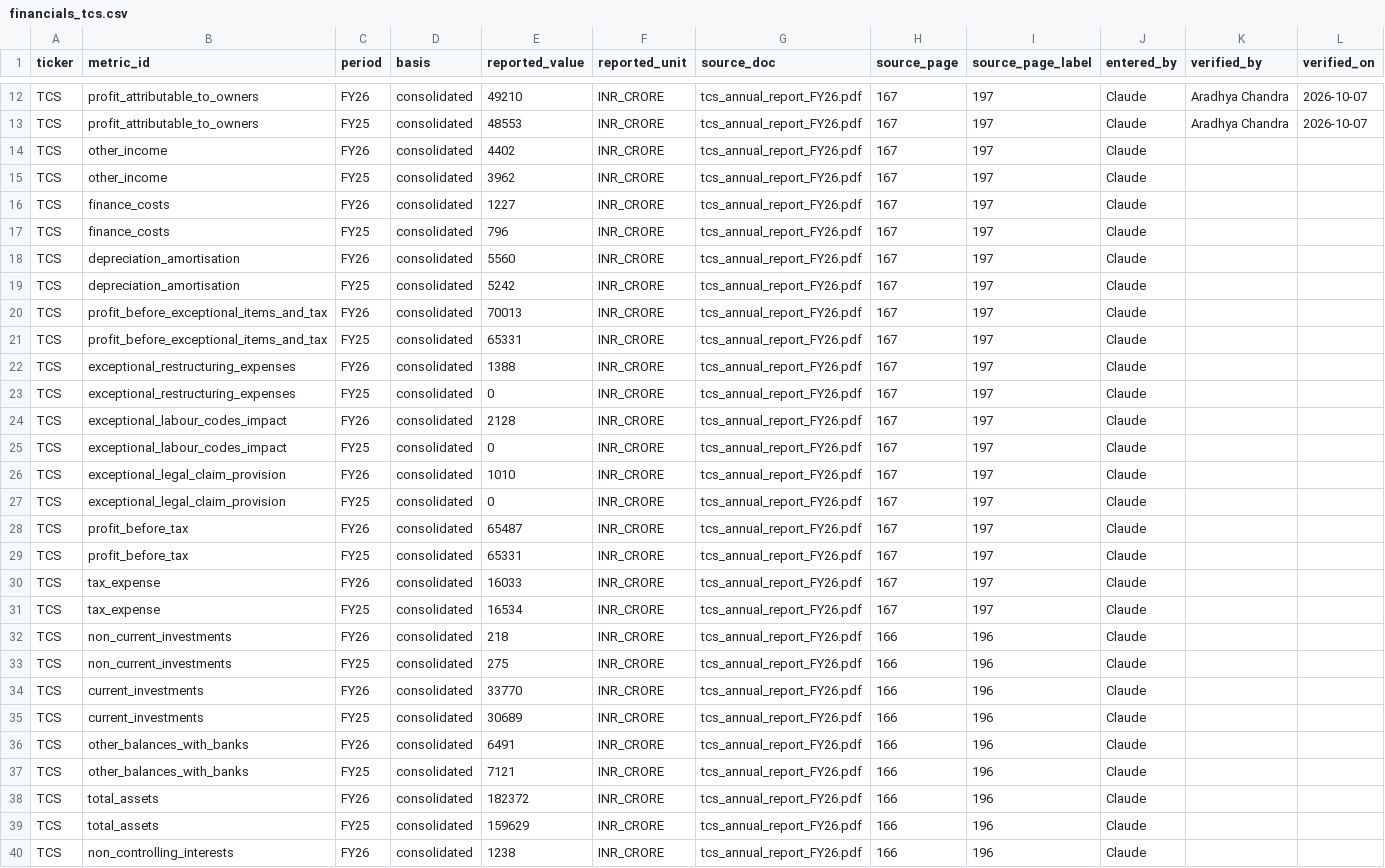
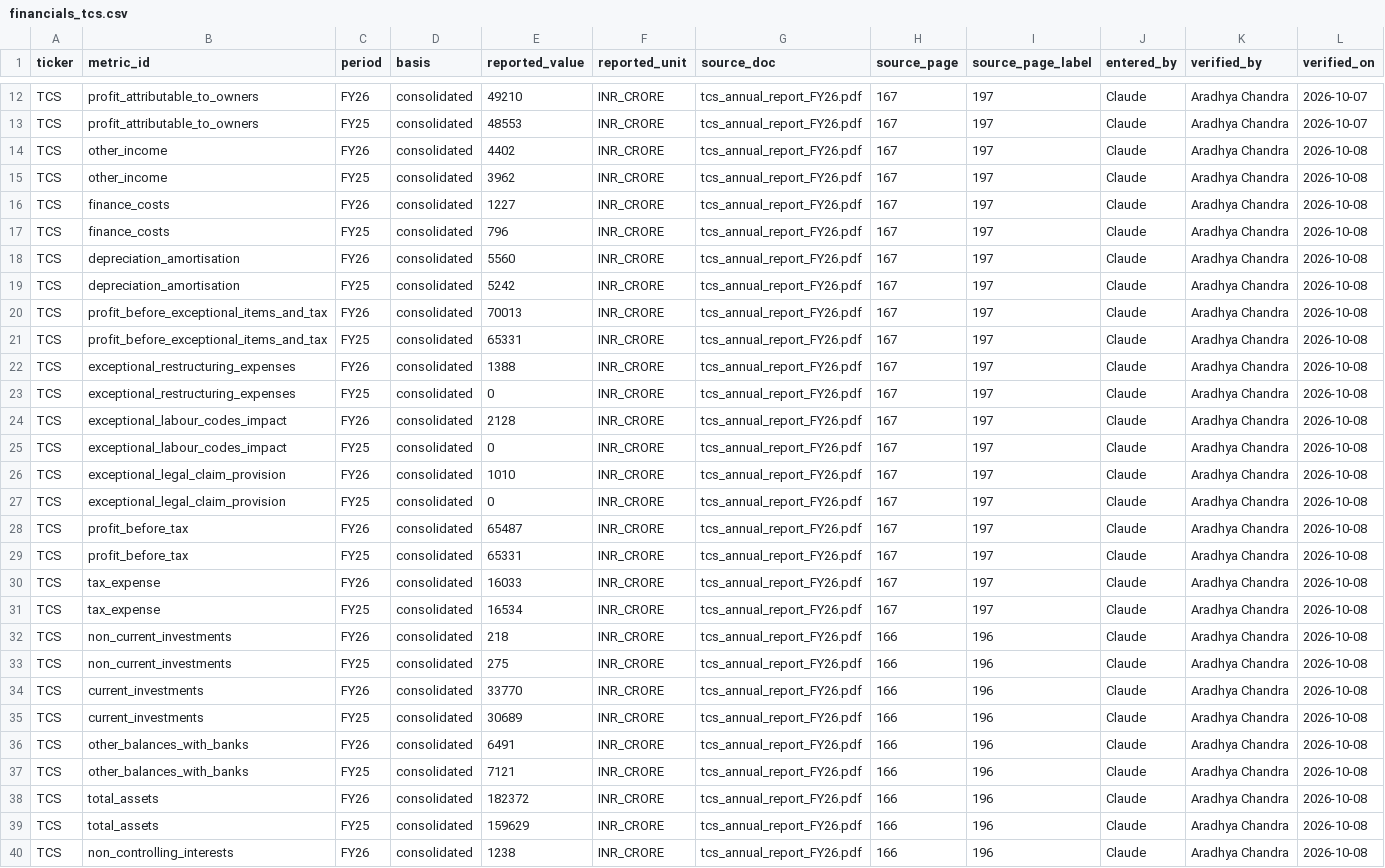
Before and after one commit to aradhyachandra/investment-research, a CSV file: data/manual/financials_tcs.csv, drawn as a sheet; only a part is shown, gaps mark what is left out; the diff covers the shown part only; the diff names each change by its address in the sheet, - before the commit and + after, or states it on an @@ line.

```diff
--- a/data/manual/financials_tcs.csv
+++ b/data/manual/financials_tcs.csv
-K14:K40 (verified_by): (empty)
+K14:K40 (verified_by): Aradhya Chandra
-L14:L40 (verified_on): (empty)
+L14:L40 (verified_on): 2026-10-08
```
Also changed, not shown: 30 edited cells elsewhere in this file, 3 other files.
